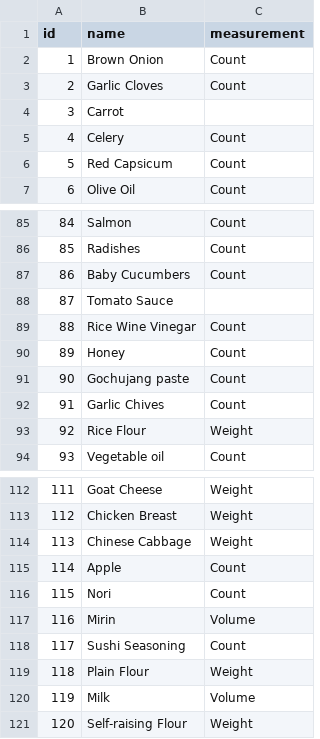
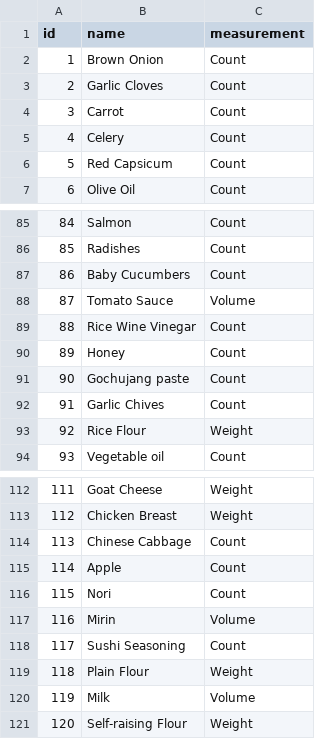
Before and after one commit to SaeedBaig/Wingredient, a CSV file: wingredient/dbdata/ingredient.csv, drawn as a sheet; only a part is shown, gaps mark what is left out.

Commit message:
Moved measurement type from recipetoingredient to ingredient table

```diff
--- a/wingredient/dbdata/ingredient.csv
+++ b/wingredient/dbdata/ingredient.csv
@@ -3,3 +3,3 @@ id,name,measurement
 2,Garlic Cloves,Count
-3,Carrot
+3,Carrot,Count
 4,Celery,Count
@@ -87,3 +87,3 @@ id,name,measurement
 86,Baby Cucumbers,Count
-87,Tomato Sauce
+87,Tomato Sauce,Volume
 88,Rice Wine Vinegar,Count
@@ -113,3 +113,3 @@ id,name,measurement
 112,Chicken Breast,Weight
-113,Chinese Cabbage,Weight
+113,Chinese Cabbage,Count
 114,Apple,Count
```
Also changed, not shown: 3 other files.
